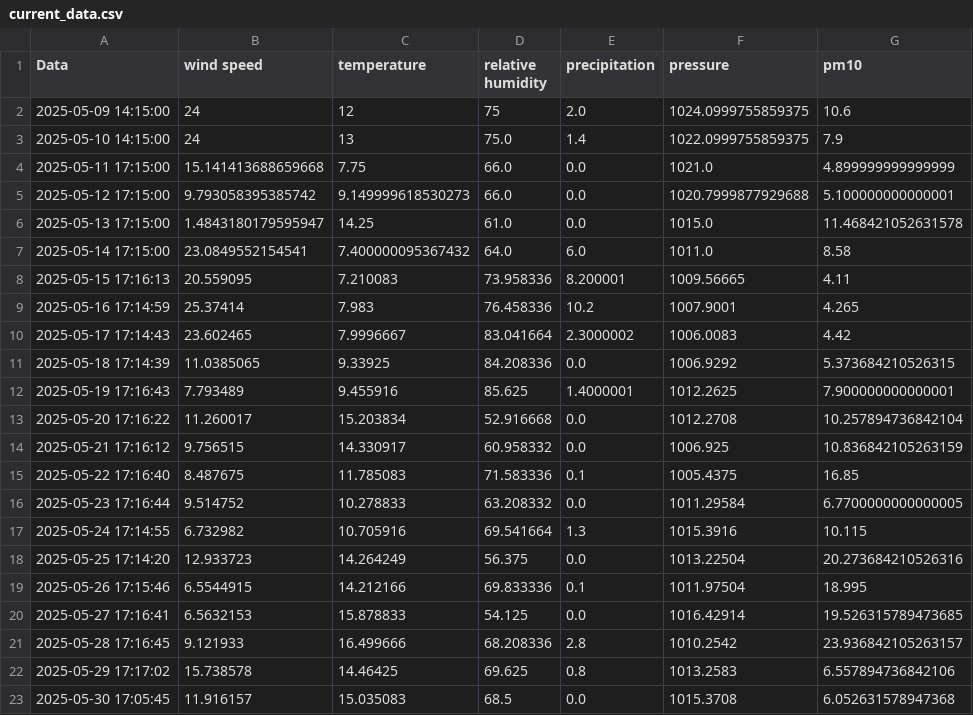
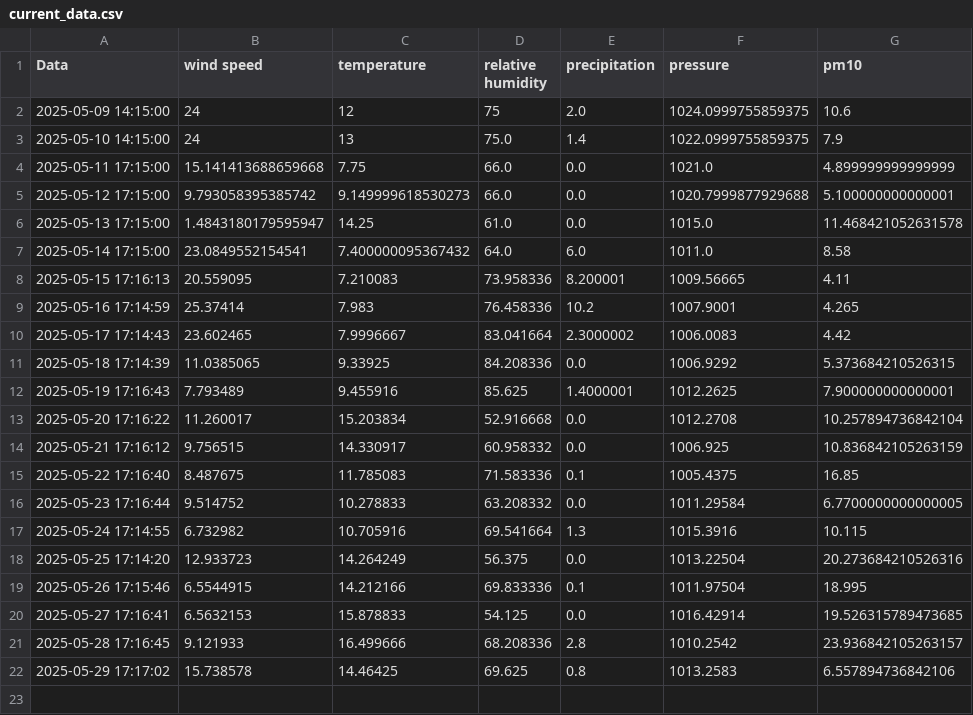
Before and after one commit to kszajner/GDAIR-test, a CSV file: current_data.csv, drawn as a sheet.

Commit message:
Update current_data.csv

```diff
--- a/current_data.csv
+++ b/current_data.csv
@@ -22,2 +22 @@ Data,wind speed,temperature,relative humidity,precipitation,pressure,pm10
 2025-05-29 17:17:02,15.738578,14.46425,69.625,0.8,1013.2583,6.557894736842106
-2025-05-30 17:05:45,11.916157,15.035083,68.5,0.0,1015.3708,6.052631578947368
```
